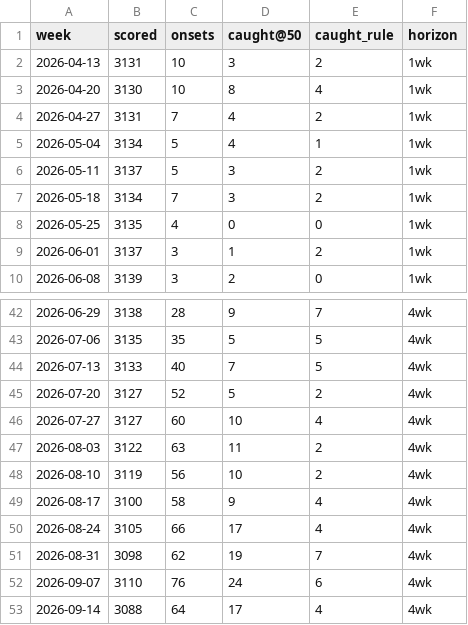
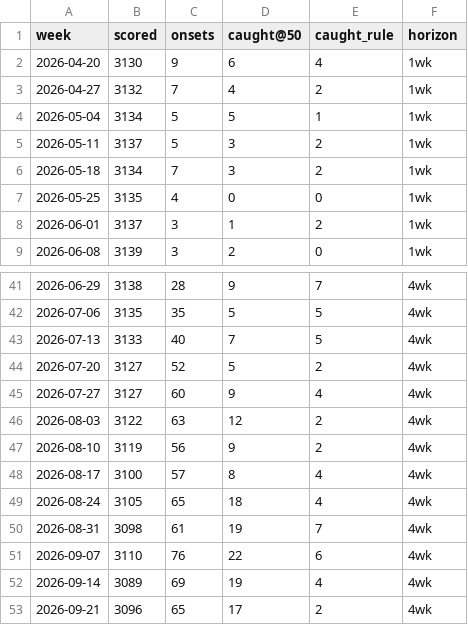
Before and after one commit to FarzinAhmadi/measles-risk-tracker, a CSV file: data/evaluation/backtest_weekly.csv, drawn as a sheet; only a part is shown, gaps mark what is left out; the diff covers the shown part only.

```diff
--- a/data/evaluation/backtest_weekly.csv
+++ b/data/evaluation/backtest_weekly.csv
@@ -1,6 +1,5 @@
 week,scored,onsets,caught@50,caught_rule,horizon
-2026-04-13,3131,10,3,2,1wk
-2026-04-20,3130,10,8,4,1wk
-2026-04-27,3131,7,4,2,1wk
-2026-05-04,3134,5,4,1,1wk
+2026-04-20,3130,9,6,4,1wk
+2026-04-27,3132,7,4,2,1wk
+2026-05-04,3134,5,5,1,1wk
 2026-05-11,3137,5,3,2,1wk
@@ -45,9 +44,10 @@ week,scored,onsets,caught@50,caught_rule,horizon
 2026-07-20,3127,52,5,2,4wk
-2026-07-27,3127,60,10,4,4wk
-2026-08-03,3122,63,11,2,4wk
-2026-08-10,3119,56,10,2,4wk
-2026-08-17,3100,58,9,4,4wk
-2026-08-24,3105,66,17,4,4wk
-2026-08-31,3098,62,19,7,4wk
-2026-09-07,3110,76,24,6,4wk
-2026-09-14,3088,64,17,4,4wk
+2026-07-27,3127,60,9,4,4wk
+2026-08-03,3122,63,12,2,4wk
+2026-08-10,3119,56,9,2,4wk
+2026-08-17,3100,57,8,4,4wk
+2026-08-24,3105,65,18,4,4wk
+2026-08-31,3098,61,19,7,4wk
+2026-09-07,3110,76,22,6,4wk
+2026-09-14,3089,69,19,4,4wk
+2026-09-21,3096,65,17,2,4wk
```
Also changed, not shown: 1 added row, 1 removed row and 20 edited cells elsewhere in this file, data/archive/index.csv, data/evaluation/scorecard.csv, 7 other files.
